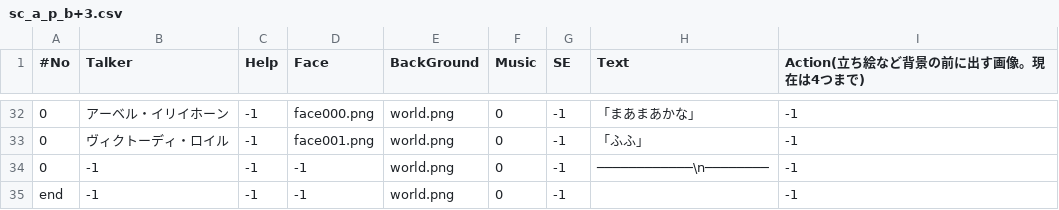
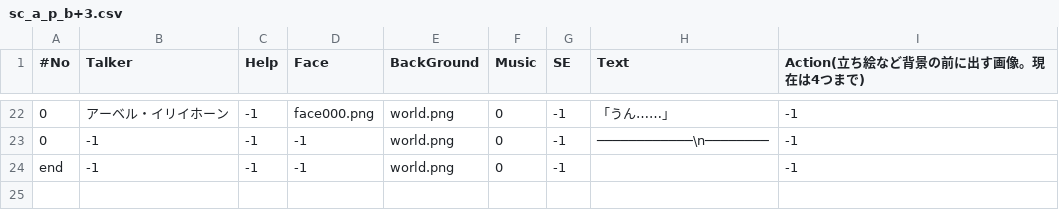
Before and after one commit to fluffySheepInX/LoganToga, a CSV file: LoganToga/App/000_Warehouse/000_DefaultGame/070_Scenario/InfoStory/sc_a_p_b+3.csv, drawn as a sheet; only a part is shown, gaps mark what is left out; the diff covers the shown part only.

```diff
--- a/LoganToga/App/000_Warehouse/000_DefaultGame/070_Scenario/InfoStory/sc_a_p_b+3.csv
+++ b/LoganToga/App/000_Warehouse/000_DefaultGame/070_Scenario/InfoStory/sc_a_p_b+3.csv
@@ -32,3 +22,2 @@
-0,アーベル・イリイホーン,-1,face000.png,world.png,0,-1,「まあまあかな」,-1
-0,ヴィクトーディ・ロイル,-1,face001.png,world.png,0,-1,「ふふ」,-1
+0,アーベル・イリイホーン,-1,face000.png,world.png,0,-1,「うん……」,-1
 0,-1,-1,-1,world.png,0,-1,────────────\n────────,-1
```
Also changed, not shown: 10 removed rows and 19 edited cells elsewhere in this file, 4 other files.
